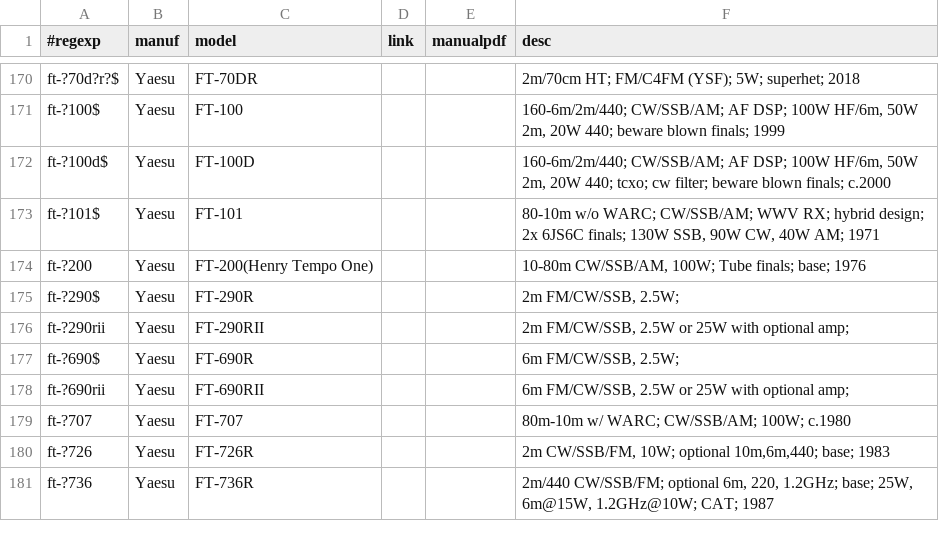
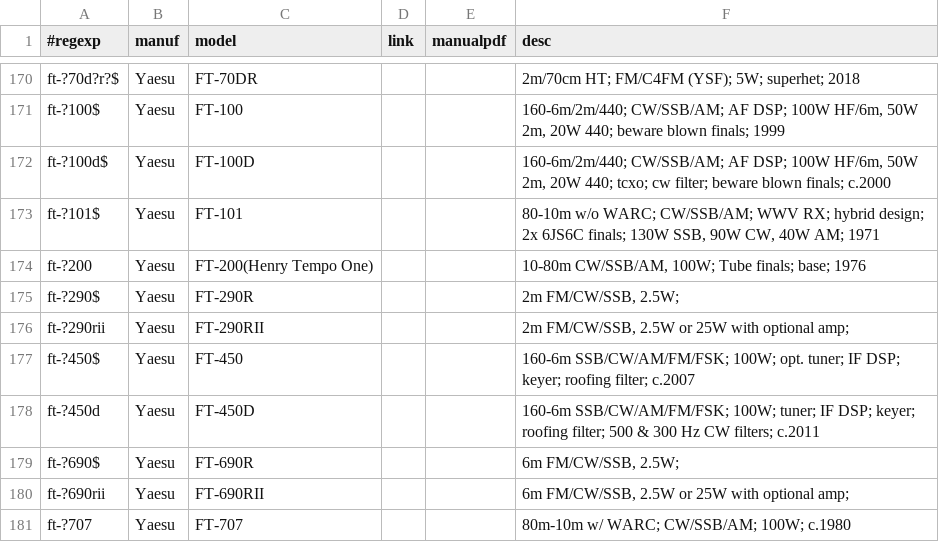
Before and after one commit to molo1134/rigs, a CSV file: rigs.csv, drawn as a sheet; only a part is shown, gaps mark what is left out; the shorter side is filled out with more unchanged rows.

Commit message:
add ft-450 series

```diff
--- a/rigs.csv
+++ b/rigs.csv
@@ -176,2 +176,4 @@ ft-?290$,Yaesu,FT-290R,,,"2m FM/CW/SSB, 2.5W;"
 ft-?290rii,Yaesu,FT-290RII,,,"2m FM/CW/SSB, 2.5W or 25W with optional amp;"
+ft-?450$,Yaesu,FT-450,,,"160-6m SSB/CW/AM/FM/FSK; 100W; opt. tuner; IF DSP; keyer; roofing filter; c.2007"
+ft-?450d,Yaesu,FT-450D,,,"160-6m SSB/CW/AM/FM/FSK; 100W; tuner; IF DSP; keyer; roofing filter; 500 & 300 Hz CW filters; c.2011"
 ft-?690$,Yaesu,FT-690R,,,"6m FM/CW/SSB, 2.5W;"
```
